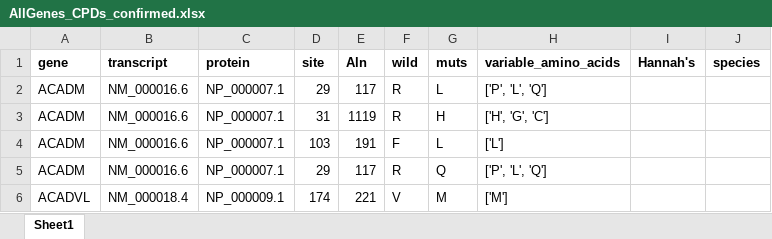
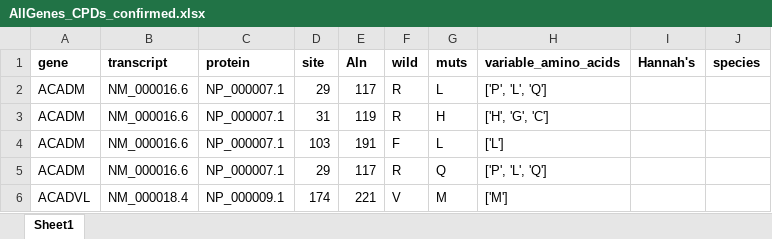
Before and after one commit to rbazev/kondrashov, an Excel workbook: Outputs_primates/AllGenes_CPDs_confirmed.xlsx, sheet Sheet1, drawn as a sheet; only a part is shown; values as stored, in another font and other column widths than the file's, no borders; the diff names each change by its address in the sheet, - before the commit and + after, or states it on an @@ line.

```diff
--- a/Outputs_primates/AllGenes_CPDs_confirmed.xlsx (sheet Sheet1)
+++ b/Outputs_primates/AllGenes_CPDs_confirmed.xlsx (sheet Sheet1)
-E3 (Aln): 1119
+E3 (Aln): 119
```
Also changed, not shown: 3 other files.
